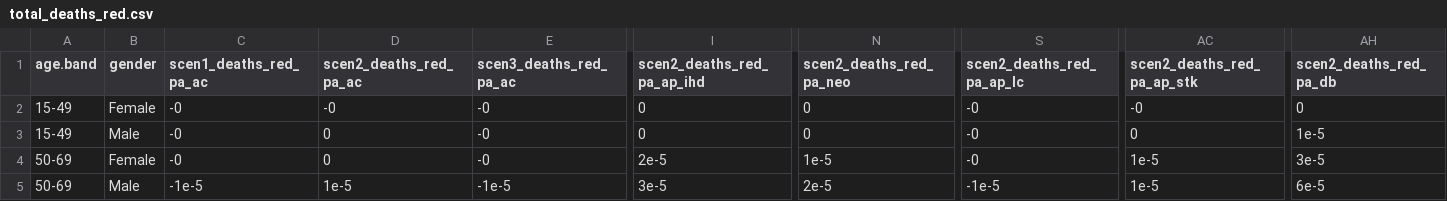
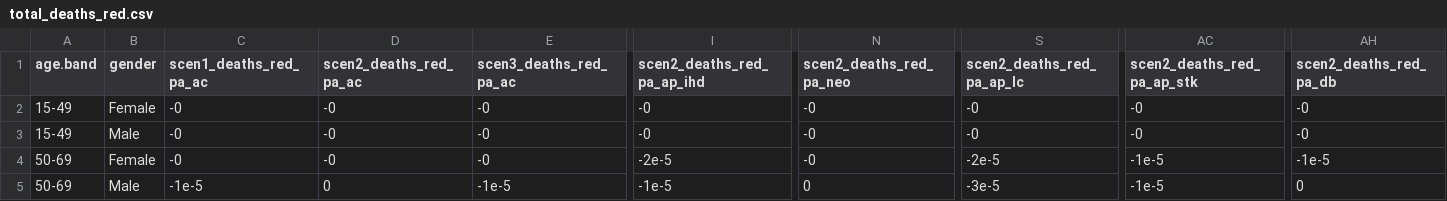
Before and after one commit to ITHIM/ithim-r-interface, a CSV file: demo/data/accra/health/total_deaths_red.csv, drawn as a sheet; only a part is shown, gaps mark what is left out; the diff names each change by its address in the sheet, - before the commit and + after, or states it on an @@ line.

```diff
--- a/demo/data/accra/health/total_deaths_red.csv
+++ b/demo/data/accra/health/total_deaths_red.csv
-I2:I3 (scen2_deaths_red_pa_ap_ihd): 0
+I2:I3 (scen2_deaths_red_pa_ap_ihd): -0
-N2:N3 (scen2_deaths_red_pa_neo): 0
+N2:N3 (scen2_deaths_red_pa_neo): -0
-AH2 (scen2_deaths_red_pa_db): 0
+AH2 (scen2_deaths_red_pa_db): -0
-D3:D4 (scen2_deaths_red_pa_ac): 0
+D3:D4 (scen2_deaths_red_pa_ac): -0
-AC3 (scen2_deaths_red_pa_ap_stk): 0
+AC3 (scen2_deaths_red_pa_ap_stk): -0
-AH3 (scen2_deaths_red_pa_db): 1e-5
+AH3 (scen2_deaths_red_pa_db): -0
-I4 (scen2_deaths_red_pa_ap_ihd): 2e-5
+I4 (scen2_deaths_red_pa_ap_ihd): -2e-5
-N4 (scen2_deaths_red_pa_neo): 1e-5
+N4 (scen2_deaths_red_pa_neo): -0
-S4 (scen2_deaths_red_pa_ap_lc): -0
+S4 (scen2_deaths_red_pa_ap_lc): -2e-5
-AC4:AC5 (scen2_deaths_red_pa_ap_stk): 1e-5
+AC4:AC5 (scen2_deaths_red_pa_ap_stk): -1e-5
-AH4 (scen2_deaths_red_pa_db): 3e-5
+AH4 (scen2_deaths_red_pa_db): -1e-5
-D5 (scen2_deaths_red_pa_ac): 1e-5
+D5 (scen2_deaths_red_pa_ac): 0
-I5 (scen2_deaths_red_pa_ap_ihd): 3e-5
+I5 (scen2_deaths_red_pa_ap_ihd): -1e-5
-N5 (scen2_deaths_red_pa_neo): 2e-5
+N5 (scen2_deaths_red_pa_neo): 0
-S5 (scen2_deaths_red_pa_ap_lc): -1e-5
+S5 (scen2_deaths_red_pa_ap_lc): -3e-5
-AH5 (scen2_deaths_red_pa_db): 6e-5
+AH5 (scen2_deaths_red_pa_db): 0
```
Also changed, not shown: demo/data/accra/health/total_deaths.csv, demo/data/accra/health/total_ylls.csv, 4 other files.
